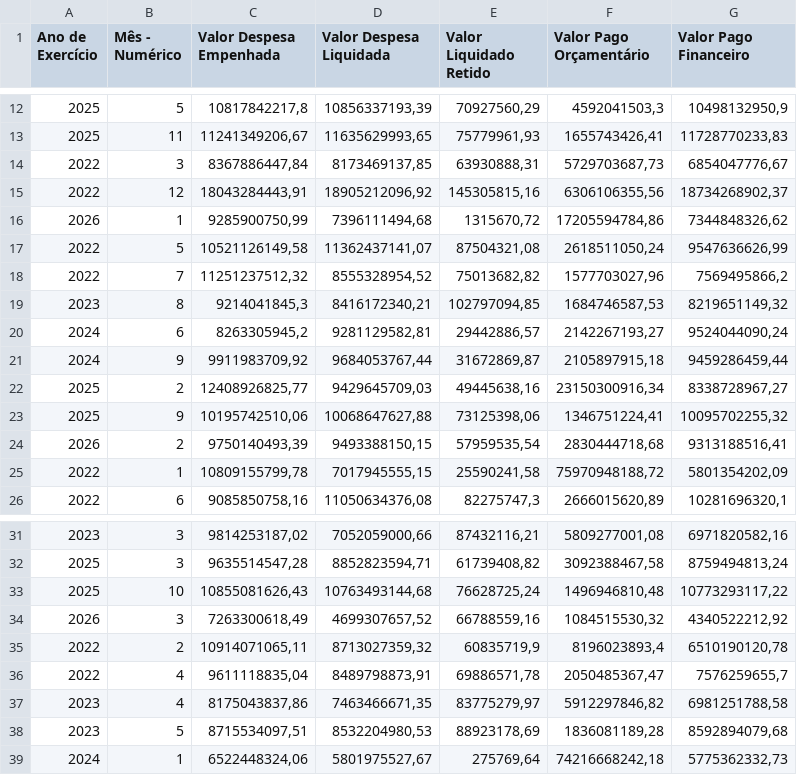
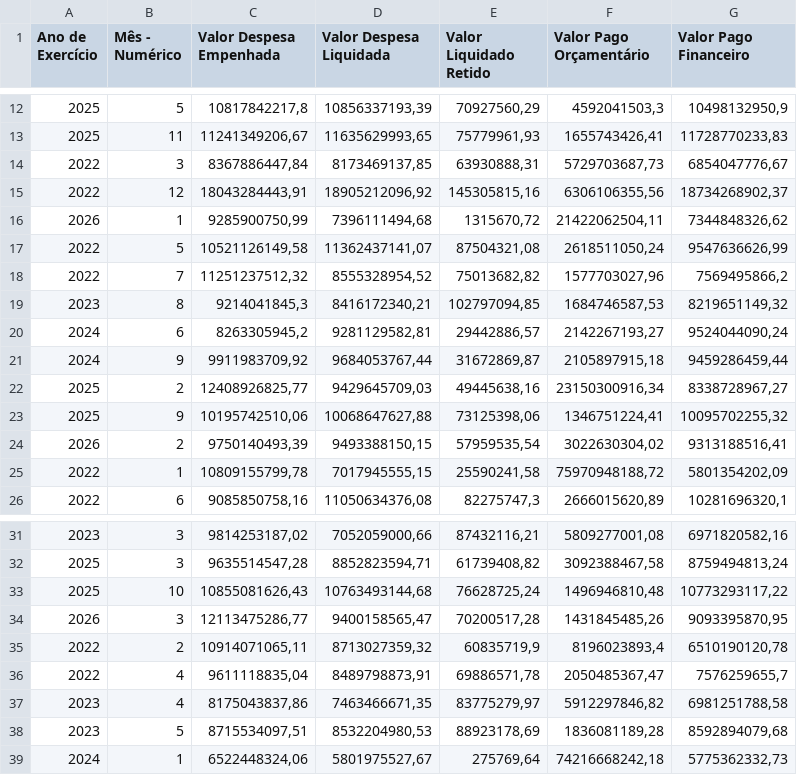
Before and after one commit to splor-mg/dados-totais-armazem-siafi, a CSV file: data-raw/totais_siafi_execucao_current.csv, drawn as a sheet; only a part is shown, gaps mark what is left out.

```diff
--- a/data-raw/totais_siafi_execucao_current.csv
+++ b/data-raw/totais_siafi_execucao_current.csv
@@ -15,3 +15,3 @@
 "2022","12","18043284443,91","18905212096,92","145305815,16","6306106355,56","18734268902,37"
-"2026","1","9285900750,99","7396111494,68","1315670,72","17205594784,86","7344848326,62"
+"2026","1","9285900750,99","7396111494,68","1315670,72","21422062504,11","7344848326,62"
 "2022","5","10521126149,58","11362437141,07","87504321,08","2618511050,24","9547636626,99"
@@ -23,3 +23,3 @@
 "2025","9","10195742510,06","10068647627,88","73125398,06","1346751224,41","10095702255,32"
-"2026","2","9750140493,39","9493388150,15","57959535,54","2830444718,68","9313188516,41"
+"2026","2","9750140493,39","9493388150,15","57959535,54","3022630304,02","9313188516,41"
 "2022","1","10809155799,78","7017945555,15","25590241,58","75970948188,72","5801354202,09"
@@ -33,3 +33,3 @@
 "2025","10","10855081626,43","10763493144,68","76628725,24","1496946810,48","10773293117,22"
-"2026","3","7263300618,49","4699307657,52","66788559,16","1084515530,32","4340522212,92"
+"2026","3","12113475286,77","9400158565,47","70200517,28","1431845485,26","9093395870,95"
 "2022","2","10914071065,11","8713027359,32","60835719,9","8196023893,4","6510190120,78"
```
Also changed, not shown: data-raw/totais_siafi_execucao_cota_current.csv, data-raw/totais_siafi_restos_pagar.csv, 5 other files.
